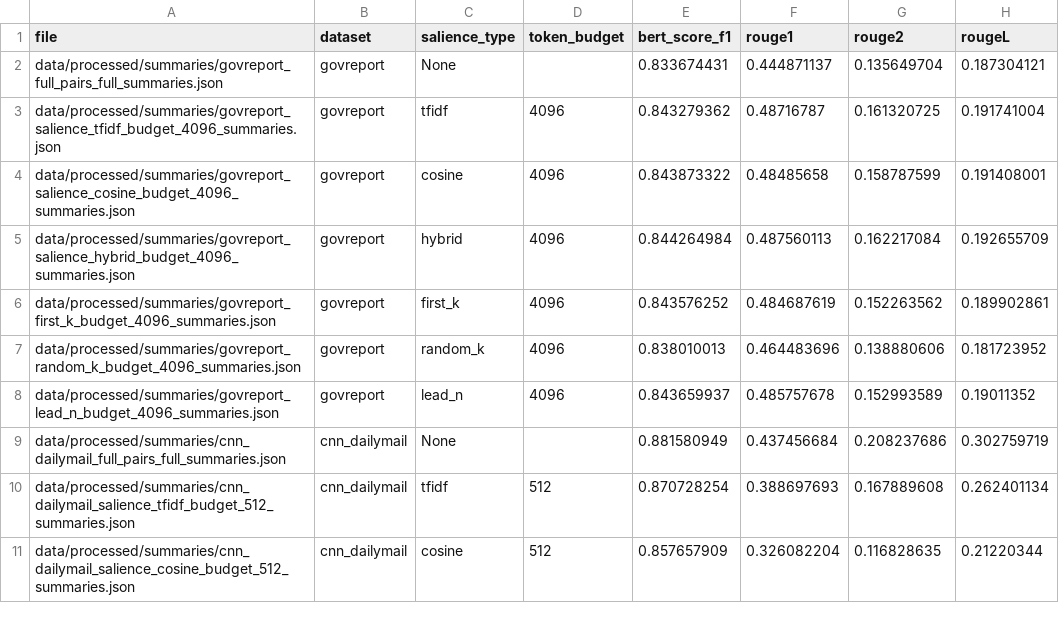
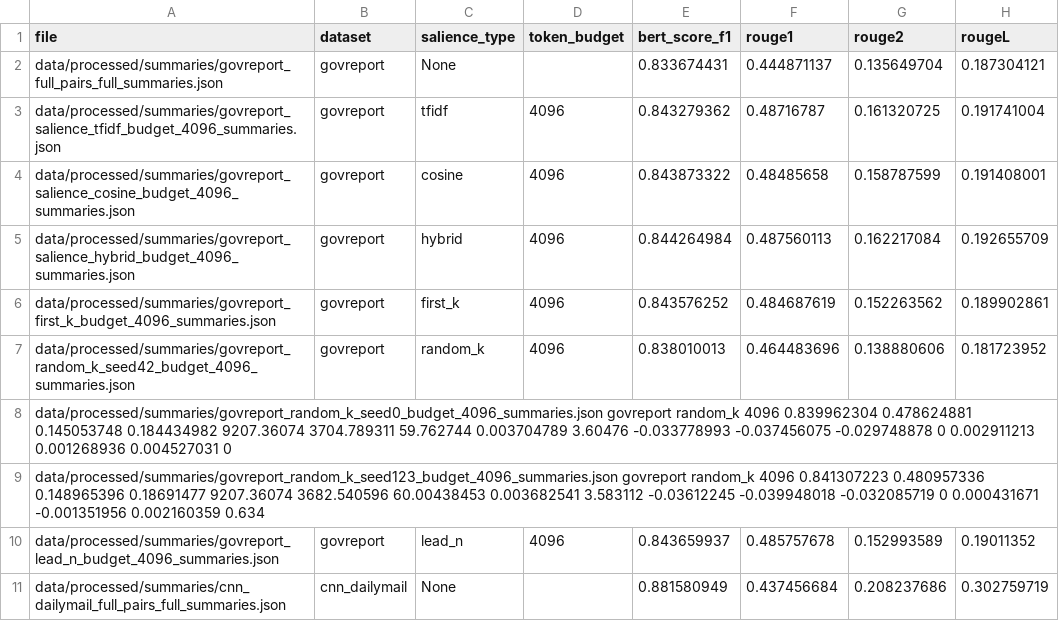
Before and after one commit to AgrimGupta04/salience-based-adaptive-truncation, a CSV file: results/metrics.csv, drawn as a sheet; only a part is shown; the shorter side is filled out with more unchanged rows; rows hold the shown columns only; the diff names each change by its address in the sheet, - before the commit and + after, or states it on an @@ line.

Commit message:
Update: Multiple seeds fpr random k govreport

```diff
--- a/results/metrics.csv
+++ b/results/metrics.csv
-A7 (file): data/processed/summaries/govreport_random_k_budget_4096_summaries.json
+A7 (file): data/processed/summaries/govreport_random_k_seed42_budget_4096_summaries.json
+row 8: data/processed/summaries/govreport_random_k_seed0_budget_4096_summaries.json govreport random_k 4096 0.839962304 0.478624881 0.145053748 0.184434982 9207.36074 3704.789311 59.762744 0.003704789 3.60476 -0.033778993 -0.037456075 -0.029748878 0 0.002911213 0.001268936 0.004527031 0
+row 9: data/processed/summaries/govreport_random_k_seed123_budget_4096_summaries.json govreport random_k 4096 0.841307223 0.480957336 0.148965396 0.18691477 9207.36074 3682.540596 60.00438453 0.003682541 3.583112 -0.03612245 -0.039948018 -0.032085719 0 0.000431671 -0.001351956 0.002160359 0.634
```
